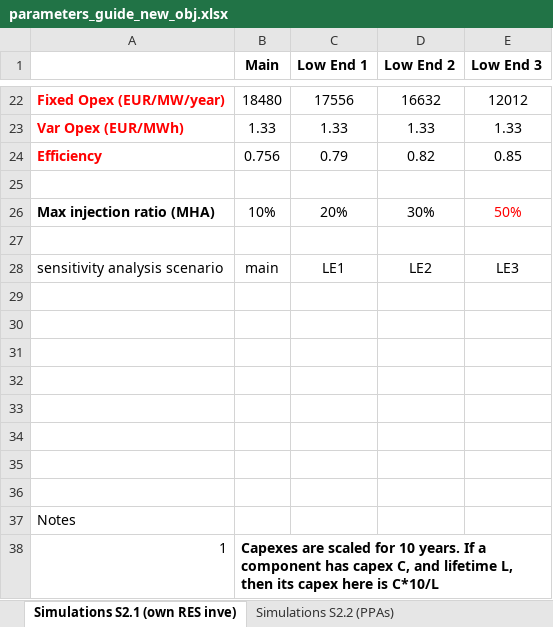
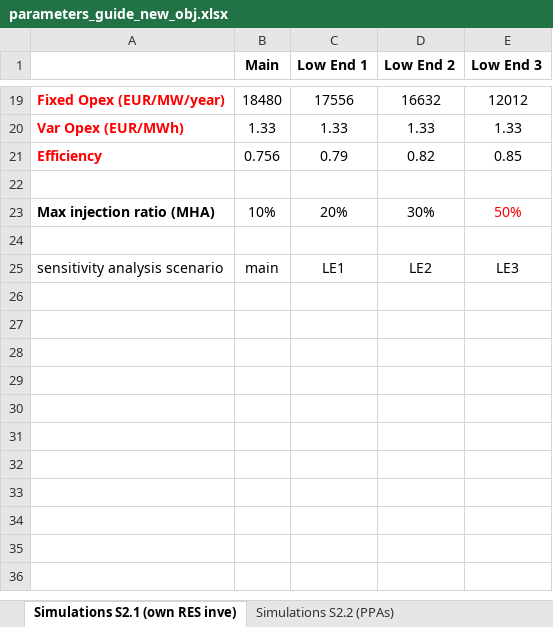
Before and after one commit to HerculesKoutalidis/P2G_hydrogen_investments, an Excel workbook: models/Athens DESFA exit point new obj/Data/parameters_guide_new_obj.xlsx, sheet Simulations S2.1 (own RES inve), drawn as a sheet; only a part is shown, gaps mark what is left out; values as stored, in another font and other column widths than the file's, no borders; the diff covers the shown part only; the diff names each change by its address in the sheet, - before the commit and + after, or states it on an @@ line.

Commit message:
Input parameters will now be set inside the scripts, instead of read from csv.

```diff
--- a/models/Athens DESFA exit point new obj/Data/parameters_guide_new_obj.xlsx (sheet Simulations S2.1 (own RES inve))
+++ b/models/Athens DESFA exit point new obj/Data/parameters_guide_new_obj.xlsx (sheet Simulations S2.1 (own RES inve))
-row 29: (empty)
-row 30: (empty)
-row 31: (empty)
-row 32: (empty)
-row 33: (empty)
-row 34: (empty)
-row 35: (empty)
-row 36: (empty)
-row 37: Notes
-row 38: 1 | Capexes are scaled for 10 years. If a component has capex C, and lifetime L, then its capex here is C*10/L
```
Also changed, not shown: 3 removed rows and 8 edited cells elsewhere in this sheet, sheet Simulations S2.2 (PPAs), formulas that keep their value, models/Athens DESFA exit point new obj/Data/computations.xlsx, 12 other files.
